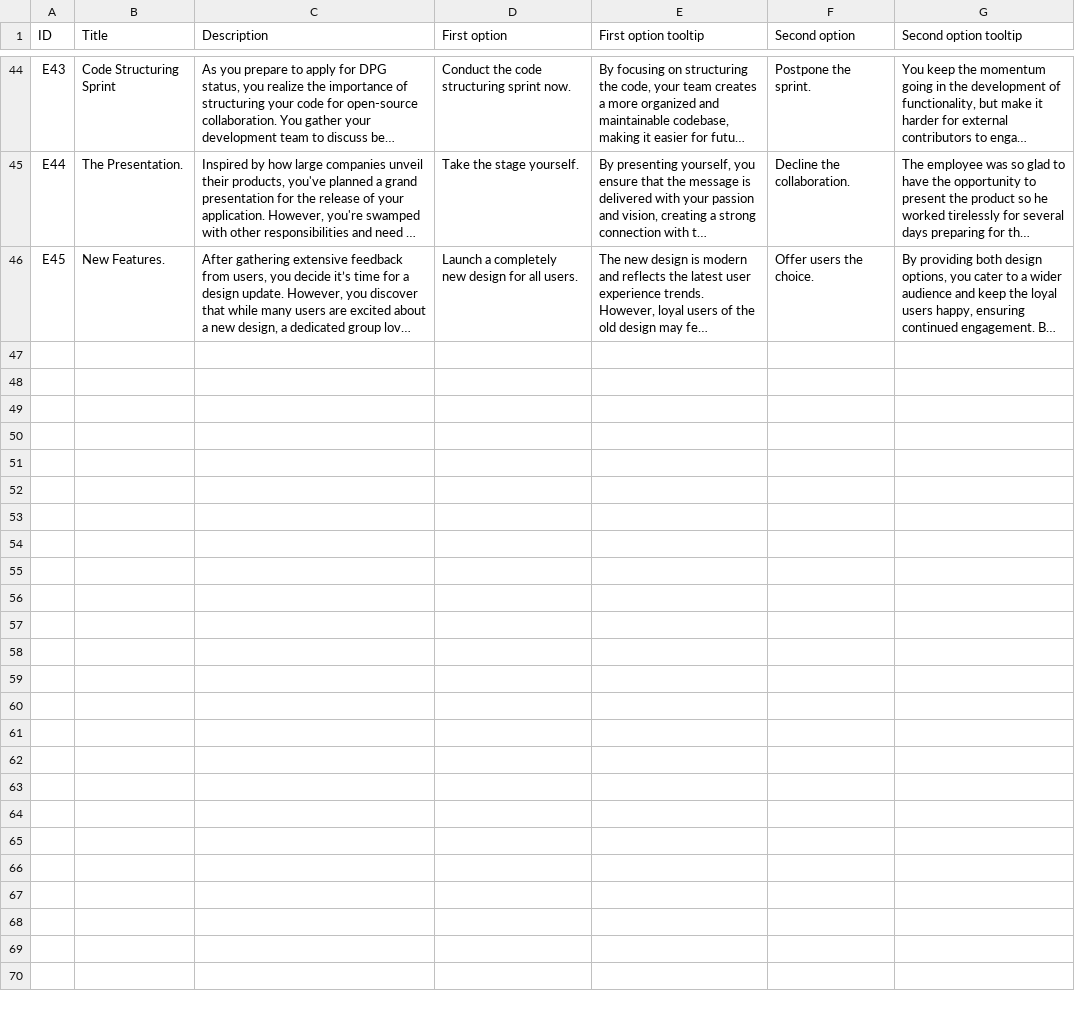
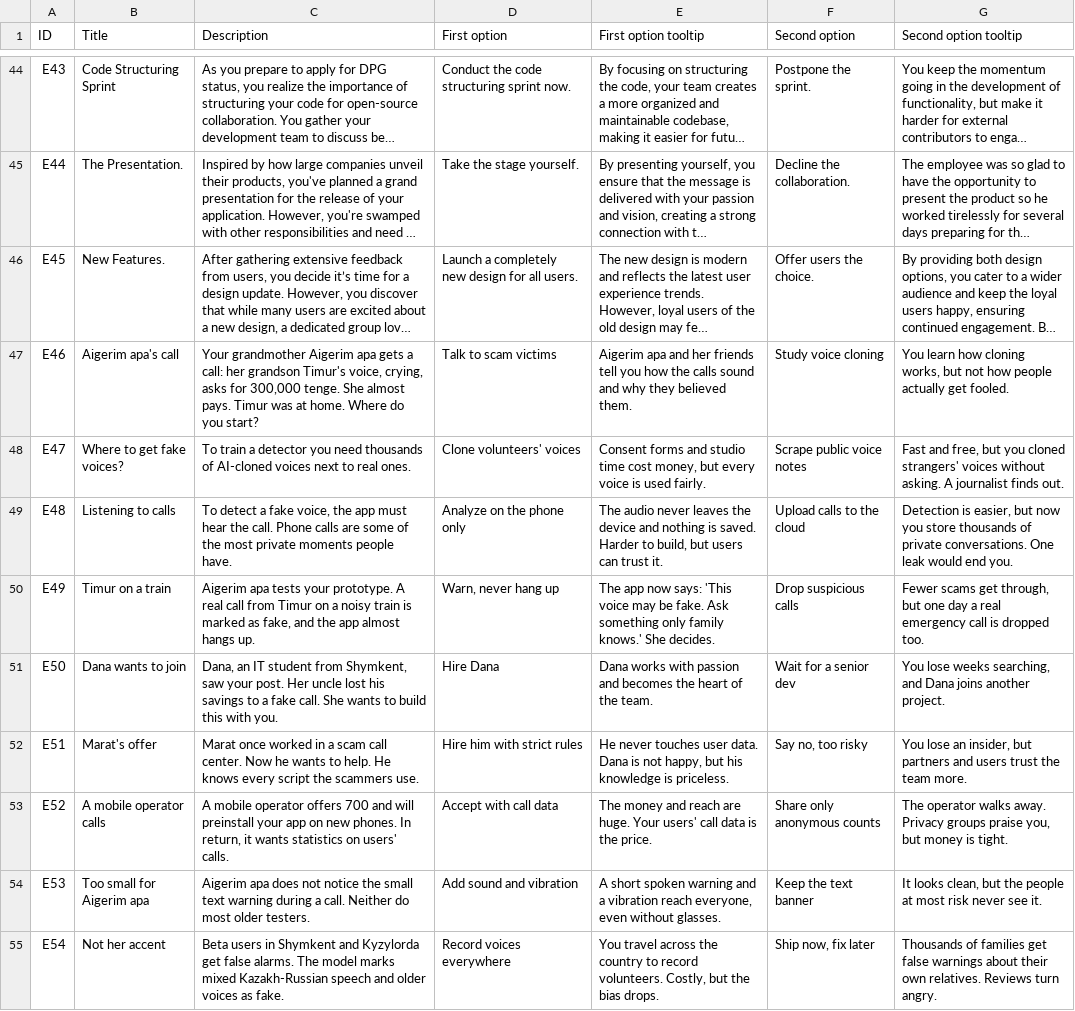
Before and after one commit to Kazakh-British-Technical-University/dpgsim, a CSV file: dpg_sim_export/Data/en/Events.csv, drawn as a sheet; only a part is shown, gaps mark what is left out; long unchanged cells end in …; the diff covers the shown part only; the diff names each change by its address in the sheet, - before the commit and + after, or states it on an @@ line.

Commit message:
Add files via upload

```diff
--- a/dpg_sim_export/Data/en/Events.csv
+++ b/dpg_sim_export/Data/en/Events.csv
+row 47: E46 | Aigerim apa's call | Your grandmother Aigerim apa gets a call: her grandson Timur's voice, crying, asks for 300,000 tenge. She almost pays. Timur was at home. Where do you start? | Talk to scam victims | Aigerim apa and her friends tell you how the calls sound and why they believed them. | Study voice cloning | You learn how cloning works, but not how people actually get fooled.
+row 48: E47 | Where to get fake voices? | To train a detector you need thousands of AI-cloned voices next to real ones. | Clone volunteers' voices | Consent forms and studio time cost money, but every voice is used fairly. | Scrape public voice notes | Fast and free, but you cloned strangers' voices without asking. A journalist finds out.
+row 49: E48 | Listening to calls | To detect a fake voice, the app must hear the call. Phone calls are some of the most private moments people have. | Analyze on the phone only | The audio never leaves the device and nothing is saved. Harder to build, but users can trust it. | Upload calls to the cloud | Detection is easier, but now you store thousands of private conversations. One leak would end you.
+row 50: E49 | Timur on a train | Aigerim apa tests your prototype. A real call from Timur on a noisy train is marked as fake, and the app almost hangs up. | Warn, never hang up | The app now says: 'This voice may be fake. Ask something only family knows.' She decides. | Drop suspicious calls | Fewer scams get through, but one day a real emergency call is dropped too.
+row 51: E50 | Dana wants to join | Dana, an IT student from Shymkent, saw your post. Her uncle lost his savings to a fake call. She wants to build this with you. | Hire Dana | Dana works with passion and becomes the heart of the team. | Wait for a senior dev | You lose weeks searching, and Dana joins another project.
+row 52: E51 | Marat's offer | Marat once worked in a scam call center. Now he wants to help. He knows every script the scammers use. | Hire him with strict rules | He never touches user data. Dana is not happy, but his knowledge is priceless. | Say no, too risky | You lose an insider, but partners and users trust the team more.
+row 53: E52 | A mobile operator calls | A mobile operator offers 700 and will preinstall your app on new phones. In return, it wants statistics on users' calls. | Accept with call data | The money and reach are huge. Your users' call data is the price. | Share only anonymous counts | The operator walks away. Privacy groups praise you, but money is tight.
+row 54: E53 | Too small for Aigerim apa | Aigerim apa does not notice the small text warning during a call. Neither do most older testers. | Add sound and vibration | A short spoken warning and a vibration reach everyone, even without glasses. | Keep the text banner | It looks clean, but the people at most risk never see it.
+row 55: E54 | Not her accent | Beta users in Shymkent and Kyzylorda get false alarms. The model marks mixed Kazakh-Russian speech and older voices as fake. | Record voices everywhere | You travel across the country to record volunteers. Costly, but the bias drops. | Ship now, fix later | Thousands of families get false warnings about their own relatives. Reviews turn angry.
```
Also changed, not shown: 9 added rows elsewhere in this file, dpg_sim_export/Data/en/Projects.csv, 1 other file.
